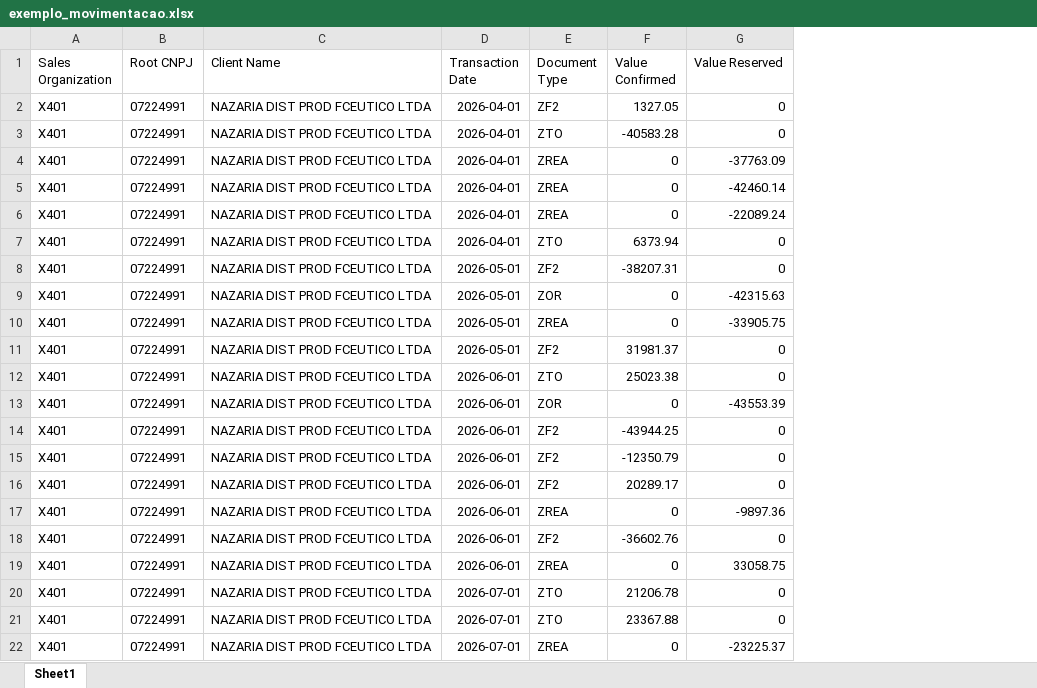
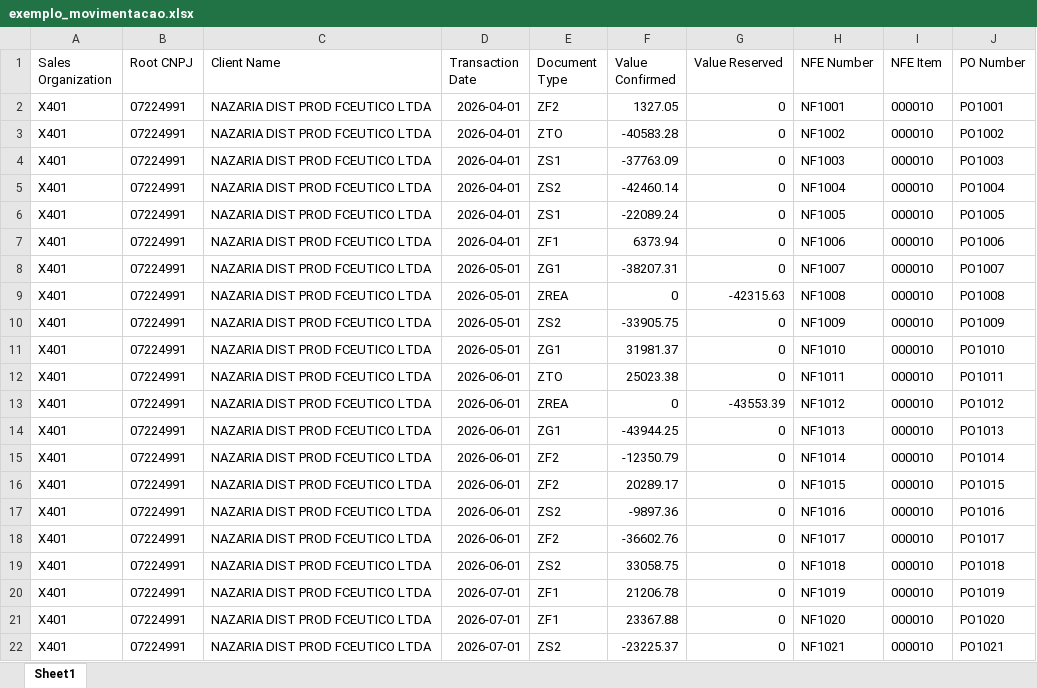
Before and after one commit to fillolpauferro-web/Fillol, an Excel workbook: movimentacao_consolidada/sample_data/exemplo_movimentacao.xlsx, sheet Sheet1, drawn as a sheet; only a part is shown; values as stored, in another font and other column widths than the file's, no borders; the diff covers the shown part only; the diff names each change by its address in the sheet, - before the commit and + after, or states it on an @@ line.

```diff
--- a/movimentacao_consolidada/sample_data/exemplo_movimentacao.xlsx (sheet Sheet1)
+++ b/movimentacao_consolidada/sample_data/exemplo_movimentacao.xlsx (sheet Sheet1)
+column H (NFE Number), rows 2-22: NF1001 | NF1002 | NF1003 | NF1004 | NF1005 | NF1006 | NF1007 | NF1008 | NF1009 | NF1010 | NF1011 | NF1012 | NF1013 | NF1014 | NF1015 | NF1016 | NF1017 | NF1018 | NF1019 | NF1020 | NF1021
+column I (NFE Item), rows 2-22: all 000010
+column J (PO Number), rows 2-22: PO1001 | PO1002 | PO1003 | PO1004 | PO1005 | PO1006 | PO1007 | PO1008 | PO1009 | PO1010 | PO1011 | PO1012 | PO1013 | PO1014 | PO1015 | PO1016 | PO1017 | PO1018 | PO1019 | PO1020 | PO1021
-E4 (Document Type): ZREA
+E4 (Document Type): ZS1
-F4 (Value Confirmed): 0
+F4 (Value Confirmed): -37763.09
-G4 (Value Reserved): -37763.09
+G4 (Value Reserved): 0
-E5 (Document Type): ZREA
+E5 (Document Type): ZS2
-F5 (Value Confirmed): 0
+F5 (Value Confirmed): -42460.14
-G5 (Value Reserved): -42460.14
+G5 (Value Reserved): 0
-E6 (Document Type): ZREA
+E6 (Document Type): ZS1
-F6 (Value Confirmed): 0
+F6 (Value Confirmed): -22089.24
-G6 (Value Reserved): -22089.24
+G6 (Value Reserved): 0
-E7 (Document Type): ZTO
+E7 (Document Type): ZF1
-E8 (Document Type): ZF2
+E8 (Document Type): ZG1
-E9 (Document Type): ZOR
+E9 (Document Type): ZREA
-E10 (Document Type): ZREA
+E10 (Document Type): ZS2
-F10 (Value Confirmed): 0
+F10 (Value Confirmed): -33905.75
-G10 (Value Reserved): -33905.75
+G10 (Value Reserved): 0
-E11 (Document Type): ZF2
+E11 (Document Type): ZG1
-E13 (Document Type): ZOR
+E13 (Document Type): ZREA
-E14 (Document Type): ZF2
+E14 (Document Type): ZG1
-E17 (Document Type): ZREA
+E17 (Document Type): ZS2
-F17 (Value Confirmed): 0
+F17 (Value Confirmed): -9897.36
-G17 (Value Reserved): -9897.36
+G17 (Value Reserved): 0
-E19 (Document Type): ZREA
+E19 (Document Type): ZS2
-F19 (Value Confirmed): 0
+F19 (Value Confirmed): 33058.75
-G19 (Value Reserved): 33058.75
+G19 (Value Reserved): 0
-E20:E21 (Document Type): ZTO
+E20:E21 (Document Type): ZF1
-E22 (Document Type): ZREA
+E22 (Document Type): ZS2
-F22 (Value Confirmed): 0
+F22 (Value Confirmed): -23225.37
-G22 (Value Reserved): -23225.37
+G22 (Value Reserved): 0
```
Also changed, not shown: 3 added rows, 3 removed rows and 130 edited cells elsewhere in this sheet, 7 other files.
